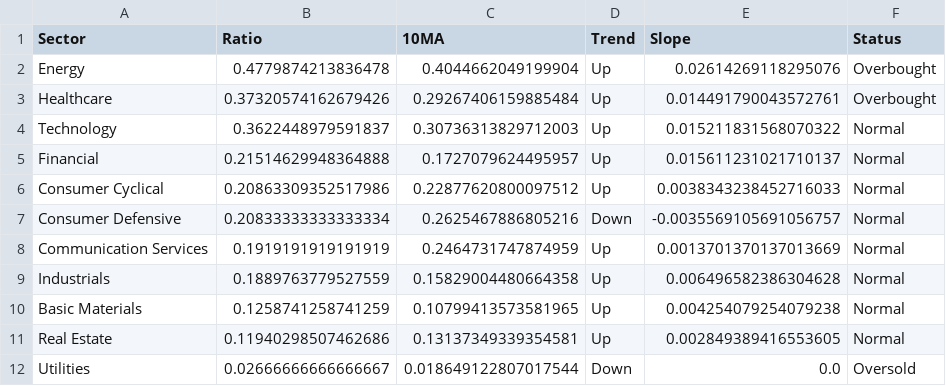
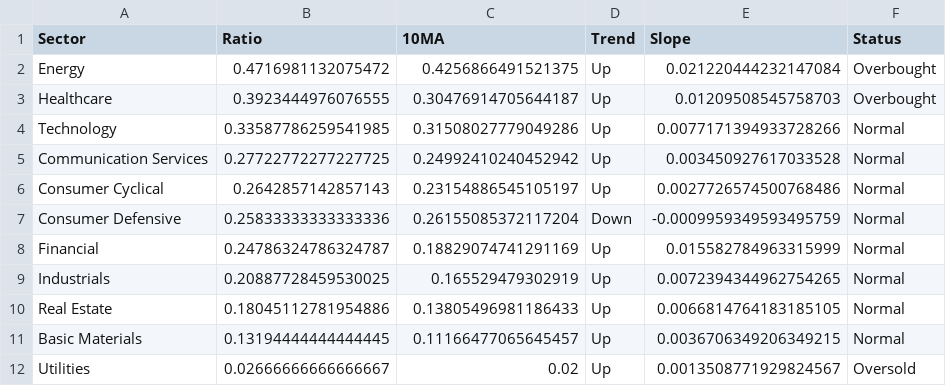
Before and after one commit to sydcurie/uptrend-dashboard, a CSV file: data/sector_summary.csv, drawn as a sheet.

```diff
--- a/data/sector_summary.csv
+++ b/data/sector_summary.csv
@@ -1,12 +1,12 @@
 Sector,Ratio,10MA,Trend,Slope,Status
-Energy,0.4779874213836478,0.4044662049199904,Up,0.02614269118295076,Overbought
-Healthcare,0.37320574162679426,0.29267406159885484,Up,0.014491790043572761,Overbought
-Technology,0.3622448979591837,0.30736313829712003,Up,0.015211831568070322,Normal
-Financial,0.21514629948364888,0.1727079624495957,Up,0.015611231021710137,Normal
-Consumer Cyclical,0.20863309352517986,0.22877620800097512,Up,0.0038343238452716033,Normal
-Consumer Defensive,0.20833333333333334,0.2625467886805216,Down,-0.0035569105691056757,Normal
-Communication Services,0.1919191919191919,0.2464731747874959,Up,0.0013701370137013669,Normal
-Industrials,0.1889763779527559,0.15829004480664358,Up,0.006496582386304628,Normal
-Basic Materials,0.1258741258741259,0.10799413573581965,Up,0.004254079254079238,Normal
-Real Estate,0.11940298507462686,0.13137349339354581,Up,0.002849389416553605,Normal
-Utilities,0.02666666666666667,0.018649122807017544,Down,0.0,Oversold
+Energy,0.4716981132075472,0.4256866491521375,Up,0.021220444232147084,Overbought
+Healthcare,0.3923444976076555,0.30476914705644187,Up,0.01209508545758703,Overbought
+Technology,0.33587786259541985,0.31508027779049286,Up,0.0077171394933728266,Normal
+Communication Services,0.27722772277227725,0.24992410240452942,Up,0.003450927617033528,Normal
+Consumer Cyclical,0.2642857142857143,0.23154886545105197,Up,0.0027726574500768486,Normal
+Consumer Defensive,0.25833333333333336,0.26155085372117204,Down,-0.0009959349593495759,Normal
+Financial,0.24786324786324787,0.18829074741291169,Up,0.015582784963315999,Normal
+Industrials,0.20887728459530025,0.165529479302919,Up,0.0072394344962754265,Normal
+Real Estate,0.18045112781954886,0.13805496981186433,Up,0.0066814764183185105,Normal
+Basic Materials,0.13194444444444445,0.11166477065645457,Up,0.0036706349206349215,Normal
+Utilities,0.02666666666666667,0.02,Up,0.0013508771929824567,Oversold
```
Also changed, not shown: data/industry_summary.csv, data/sector_dispersion.csv, 2 other files.
